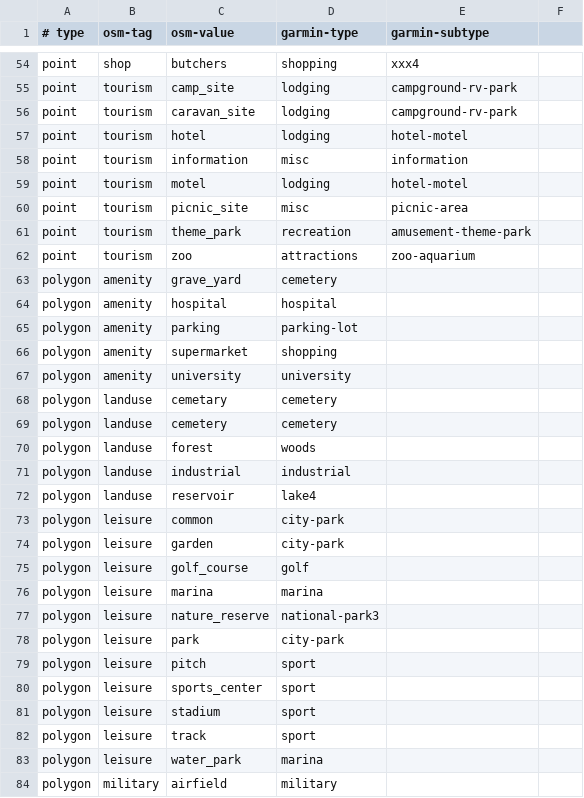
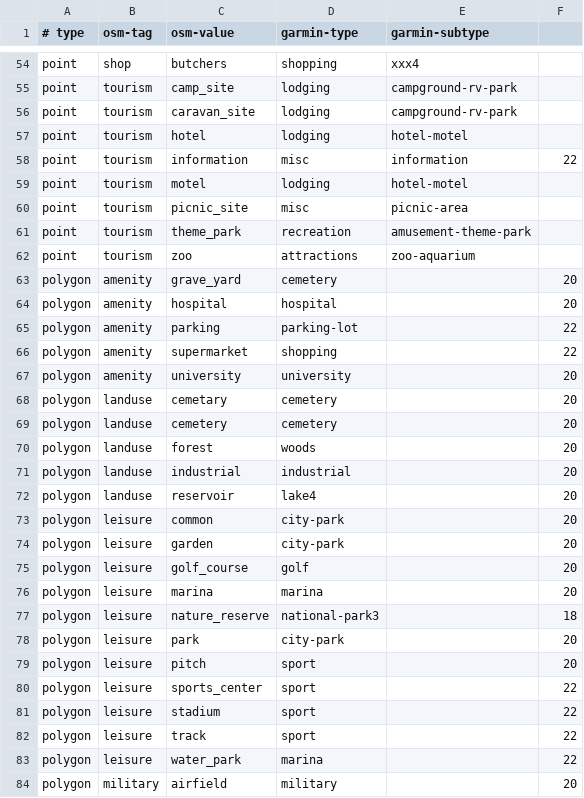
Before and after one commit to burto/mkgmap, a CSV file: resources/osm_garmin_map.csv, drawn as a sheet; only a part is shown, gaps mark what is left out; the diff covers the shown part only.

```diff
--- a/resources/osm_garmin_map.csv
+++ b/resources/osm_garmin_map.csv
@@ -58 +58 @@ point|tourism|hotel|lodging|hotel-motel
-point|tourism|information|misc|information
+point|tourism|information|misc|information|22
@@ -63,22 +63,22 @@ point|tourism|zoo|attractions|zoo-aquarium
-polygon|amenity|grave_yard|cemetery|
-polygon|amenity|hospital|hospital|
-polygon|amenity|parking|parking-lot|
-polygon|amenity|supermarket|shopping|
-polygon|amenity|university|university|
-polygon|landuse|cemetary|cemetery|
-polygon|landuse|cemetery|cemetery|
-polygon|landuse|forest|woods|
-polygon|landuse|industrial|industrial|
-polygon|landuse|reservoir|lake4|
-polygon|leisure|common|city-park|
-polygon|leisure|garden|city-park|
-polygon|leisure|golf_course|golf|
-polygon|leisure|marina|marina|
-polygon|leisure|nature_reserve|national-park3|
-polygon|leisure|park|city-park|
-polygon|leisure|pitch|sport|
-polygon|leisure|sports_center|sport|
-polygon|leisure|stadium|sport|
-polygon|leisure|track|sport|
-polygon|leisure|water_park|marina|
-polygon|military|airfield|military|
+polygon|amenity|grave_yard|cemetery||20
+polygon|amenity|hospital|hospital||20
+polygon|amenity|parking|parking-lot||22
+polygon|amenity|supermarket|shopping||22
+polygon|amenity|university|university||20
+polygon|landuse|cemetary|cemetery||20
+polygon|landuse|cemetery|cemetery||20
+polygon|landuse|forest|woods||20
+polygon|landuse|industrial|industrial||20
+polygon|landuse|reservoir|lake4||20
+polygon|leisure|common|city-park||20
+polygon|leisure|garden|city-park||20
+polygon|leisure|golf_course|golf||20
+polygon|leisure|marina|marina||20
+polygon|leisure|nature_reserve|national-park3||18
+polygon|leisure|park|city-park||20
+polygon|leisure|pitch|sport||20
+polygon|leisure|sports_center|sport||22
+polygon|leisure|stadium|sport||22
+polygon|leisure|track|sport||22
+polygon|leisure|water_park|marina||22
+polygon|military|airfield|military||20
```
Also changed, not shown: 2 moved rows and 42 edited cells elsewhere in this file, resources/garmin_feature_list.csv, 5 other files.
